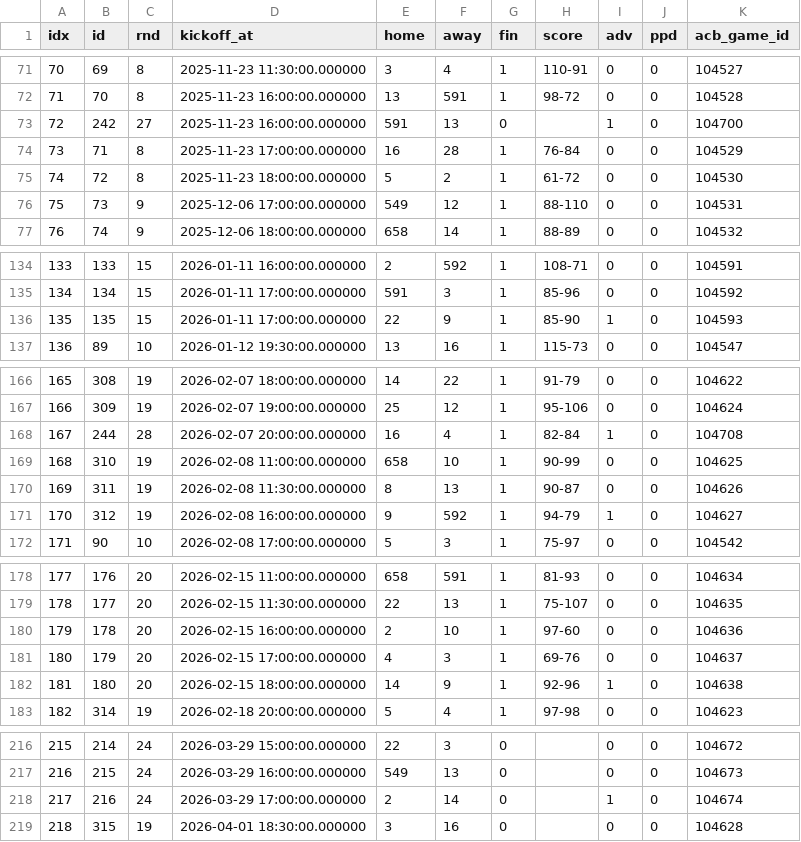
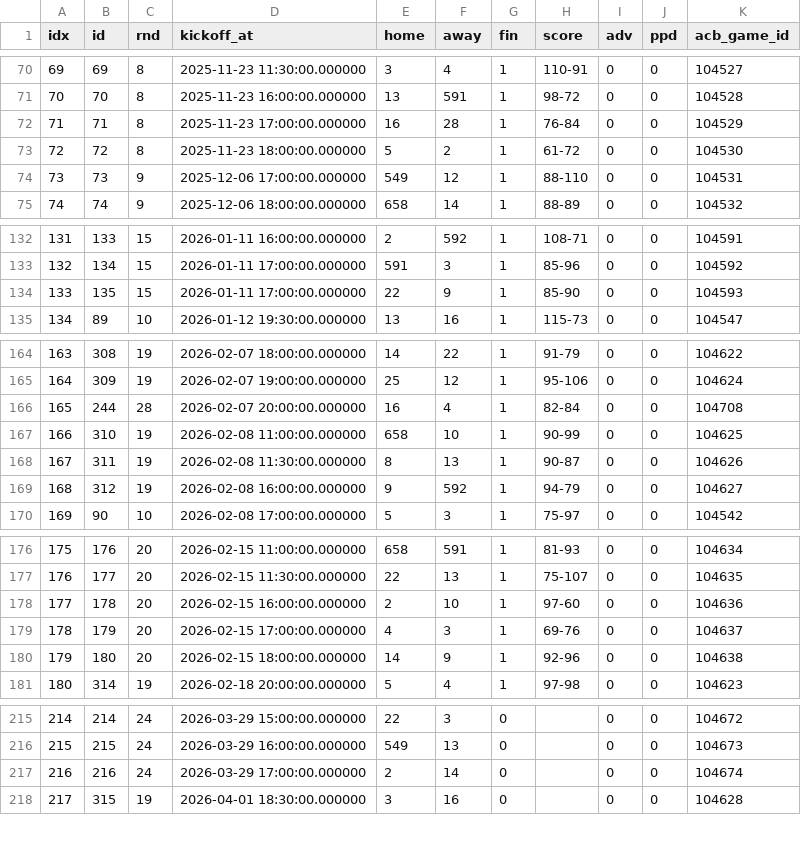
Before and after one commit to ramafoz/ACB_PLUSMINUS, a TSV file: backend/fixtures.tsv, drawn as a sheet; only a part is shown, gaps mark what is left out; removed rows and columns are numbered as before the commit, all else as after; the diff covers the shown part only; the diff names each change by its address in the sheet, - before the commit and + after, or states it on an @@ line.

Commit message:
fix scraping for fixtures and flagging postponed / advanced

```diff
--- a/backend/fixtures.tsv
+++ b/backend/fixtures.tsv
@@ column A (idx) renumbered between rows 33 and 243 @@
-row 73: 72 | 242 | 27 | 2025-11-23 16:00:00.000000 | 591 | 13 | 0 |  | 1 | 0 | 104700
-I134 (adv): 1
+I134 (adv): 0
-I166 (adv): 1
+I166 (adv): 0
-I169 (adv): 1
+I169 (adv): 0
-I180 (adv): 1
+I180 (adv): 0
-I217 (adv): 1
+I217 (adv): 0
```
Also changed, not shown: 2 added rows, 1 removed row and 16 edited cells elsewhere in this file, 2 other files.
